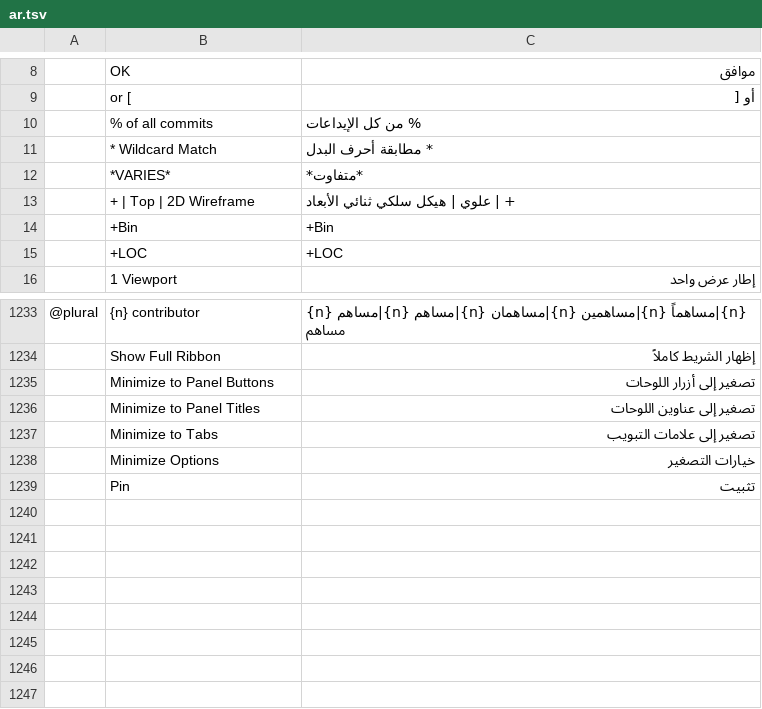
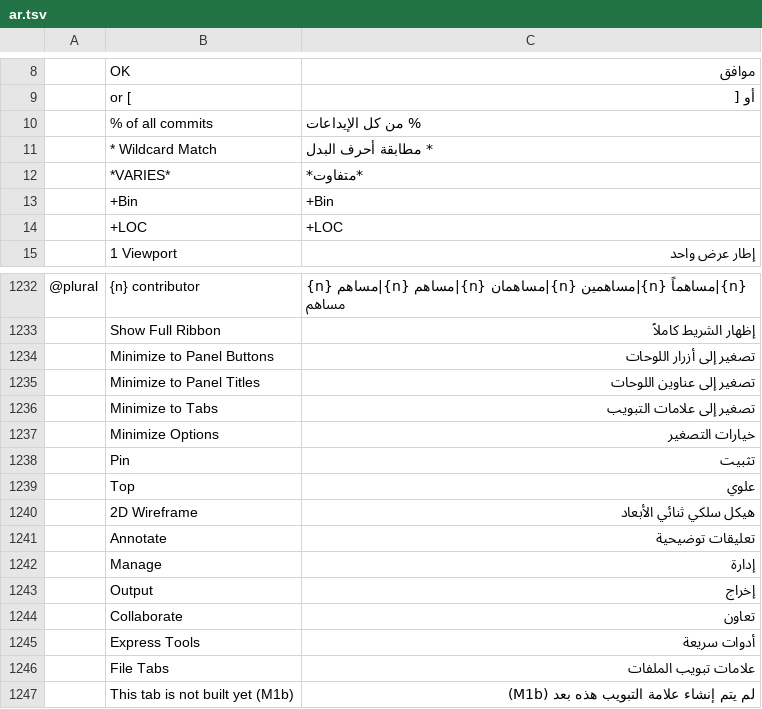
Before and after one commit to KaanAlper/AsenaCAD, a TSV file: crates/ui-egui/src/i18n/ar.tsv, drawn as a sheet; only a part is shown, gaps mark what is left out; removed rows and columns are numbered as before the commit, all else as after; the diff names each change by its address in the sheet, - before the commit and + after, or states it on an @@ line.

```diff
--- a/crates/ui-egui/src/i18n/ar.tsv
+++ b/crates/ui-egui/src/i18n/ar.tsv
-row 13:  | + | Top | 2D Wireframe | + | علوي | هيكل سلكي ثنائي الأبعاد
+row 1239:  | Top | علوي
+row 1240:  | 2D Wireframe | هيكل سلكي ثنائي الأبعاد
+row 1241:  | Annotate | تعليقات توضيحية
+row 1242:  | Manage | إدارة
+row 1243:  | Output | إخراج
+row 1244:  | Collaborate | تعاون
+row 1245:  | Express Tools | أدوات سريعة
+row 1246:  | File Tabs | علامات تبويب الملفات
+row 1247:  | This tab is not built yet (M1b) | لم يتم إنشاء علامة التبويب هذه بعد (M1b)
```
Also changed, not shown: crates/ui-egui/src/i18n/de.tsv, crates/ui-egui/src/i18n/es.tsv, 19 other files.
